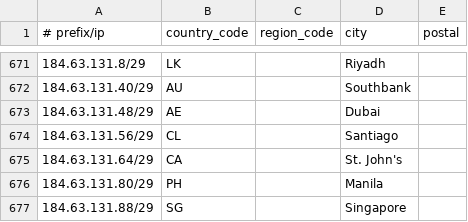
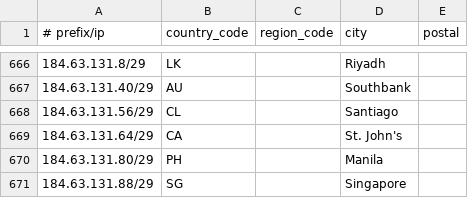
Before and after one commit to Viasat/geofeed, a CSV file: geofeed.csv, drawn as a sheet; only a part is shown, gaps mark what is left out; the diff covers the shown part only; the diff names each change by its address in the sheet, - before the commit and + after, or states it on an @@ line.

```diff
--- a/geofeed.csv
+++ b/geofeed.csv
-row 673: 184.63.131.48/29 | AE |  | Dubai
```
Also changed, not shown: 5 removed rows elsewhere in this file.
